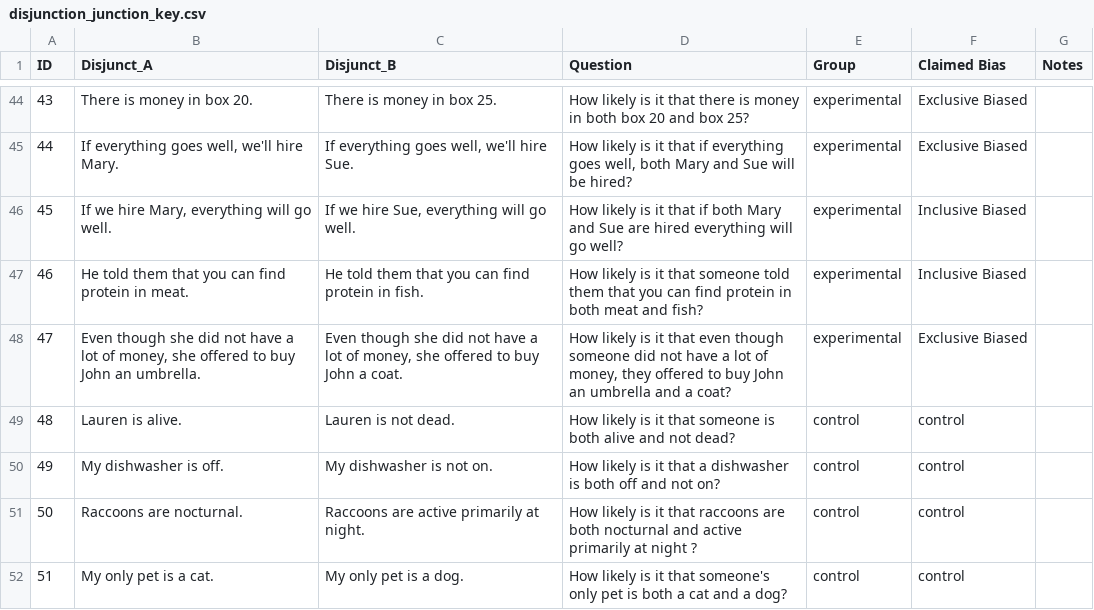
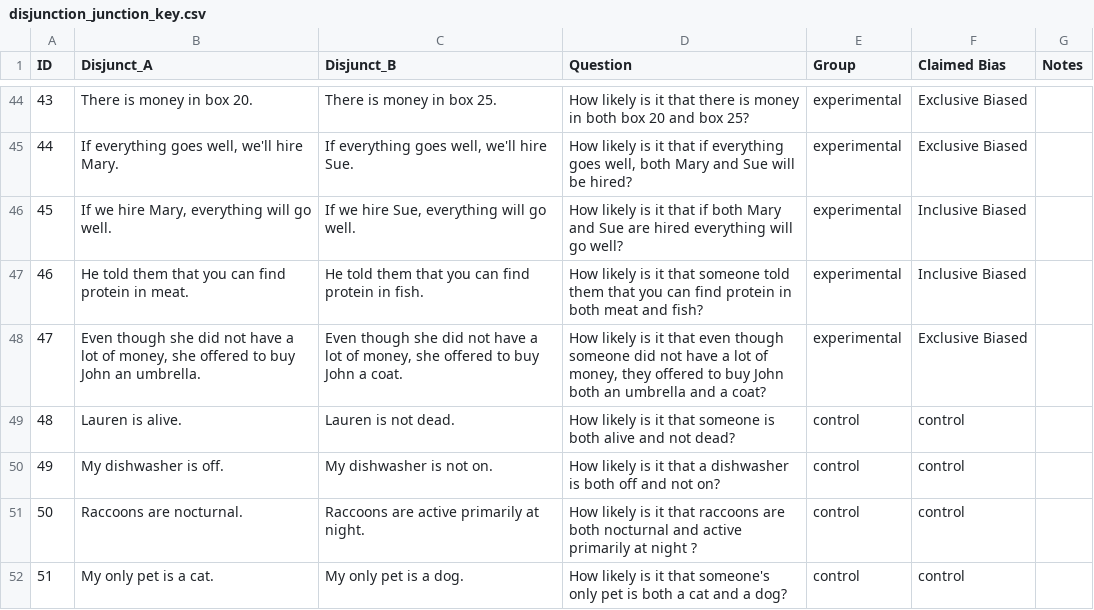
Before and after one commit to cdfelton/disjunction_junction_html, a CSV file: Disjunction_Junction/Data&Resources/disjunction_junction_key.csv, drawn as a sheet; only a part is shown, gaps mark what is left out.

```diff
--- a/Disjunction_Junction/Data&Resources/disjunction_junction_key.csv
+++ b/Disjunction_Junction/Data&Resources/disjunction_junction_key.csv
@@ -47,3 +47,3 @@ ID,Disjunct_A,Disjunct_B,Question,Group,Claimed Bias,Notes
 46,He told them that you can find protein in meat.,He told them that you can find protein in fish. ,How likely is it that someone told them that you can find protein in both meat and fish?,experimental,Inclusive Biased,
-47,"Even though she did not have a lot of money, she offered to buy John an umbrella.","Even though she did not have a lot of money, she offered to buy John a coat.","How likely is it that even though someone did not have a lot of money, they offered to buy John an umbrella and a coat?",experimental,Exclusive Biased,
+47,"Even though she did not have a lot of money, she offered to buy John an umbrella.","Even though she did not have a lot of money, she offered to buy John a coat.","How likely is it that even though someone did not have a lot of money, they offered to buy John both an umbrella and a coat?",experimental,Exclusive Biased,
 48,Lauren is alive.,Lauren is not dead.,How likely is it that someone is both alive and not dead?,control,control,
```
Also changed, not shown: 5 other files.
